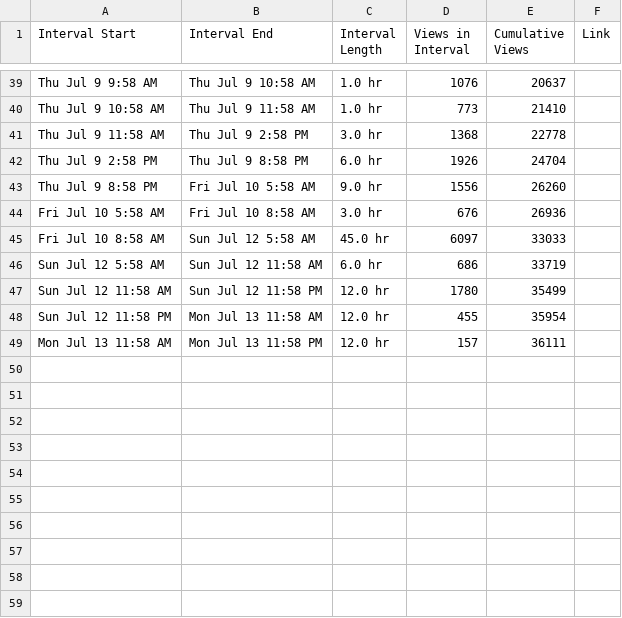
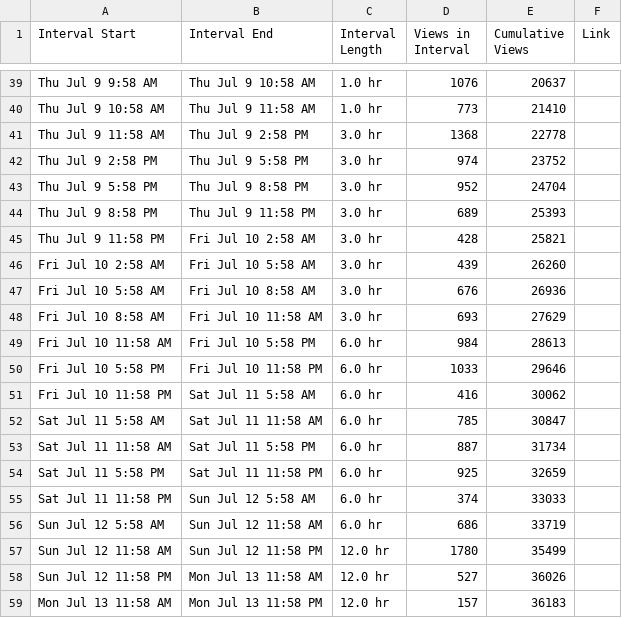
Before and after one commit to Licheng-Fang-Git/Instagram-Analytics-Trillium, a CSV file: data/ditl2026.csv, drawn as a sheet; only a part is shown, gaps mark what is left out.

Commit message:
data updated with correct format

```diff
--- a/data/ditl2026.csv
+++ b/data/ditl2026.csv
@@ -41,9 +41,19 @@ Thu Jul 9 10:58 AM,Thu Jul 9 11:58 AM,1.0 hr,773,21410,
 Thu Jul 9 11:58 AM,Thu Jul 9 2:58 PM,3.0 hr,1368,22778,
-Thu Jul 9 2:58 PM,Thu Jul 9 8:58 PM,6.0 hr,1926,24704,
-Thu Jul 9 8:58 PM,Fri Jul 10 5:58 AM,9.0 hr,1556,26260,
+Thu Jul 9 2:58 PM,Thu Jul 9 5:58 PM,3.0 hr,974,23752,
+Thu Jul 9 5:58 PM,Thu Jul 9 8:58 PM,3.0 hr,952,24704,
+Thu Jul 9 8:58 PM,Thu Jul 9 11:58 PM,3.0 hr,689,25393,
+Thu Jul 9 11:58 PM,Fri Jul 10 2:58 AM,3.0 hr,428,25821,
+Fri Jul 10 2:58 AM,Fri Jul 10 5:58 AM,3.0 hr,439,26260,
 Fri Jul 10 5:58 AM,Fri Jul 10 8:58 AM,3.0 hr,676,26936,
-Fri Jul 10 8:58 AM,Sun Jul 12 5:58 AM,45.0 hr,6097,33033,
+Fri Jul 10 8:58 AM,Fri Jul 10 11:58 AM,3.0 hr,693,27629,
+Fri Jul 10 11:58 AM,Fri Jul 10 5:58 PM,6.0 hr,984,28613,
+Fri Jul 10 5:58 PM,Fri Jul 10 11:58 PM,6.0 hr,1033,29646,
+Fri Jul 10 11:58 PM,Sat Jul 11 5:58 AM,6.0 hr,416,30062,
+Sat Jul 11 5:58 AM,Sat Jul 11 11:58 AM,6.0 hr,785,30847,
+Sat Jul 11 11:58 AM,Sat Jul 11 5:58 PM,6.0 hr,887,31734,
+Sat Jul 11 5:58 PM,Sat Jul 11 11:58 PM,6.0 hr,925,32659,
+Sat Jul 11 11:58 PM,Sun Jul 12 5:58 AM,6.0 hr,374,33033,
 Sun Jul 12 5:58 AM,Sun Jul 12 11:58 AM,6.0 hr,686,33719,
 Sun Jul 12 11:58 AM,Sun Jul 12 11:58 PM,12.0 hr,1780,35499,
-Sun Jul 12 11:58 PM,Mon Jul 13 11:58 AM,12.0 hr,455,35954,
-Mon Jul 13 11:58 AM,Mon Jul 13 11:58 PM,12.0 hr,157,36111,
+Sun Jul 12 11:58 PM,Mon Jul 13 11:58 AM,12.0 hr,527,36026,
+Mon Jul 13 11:58 AM,Mon Jul 13 11:58 PM,12.0 hr,157,36183,
```
Also changed, not shown: data/interns2026.csv, data/mentors2026.csv, 3 other files.
